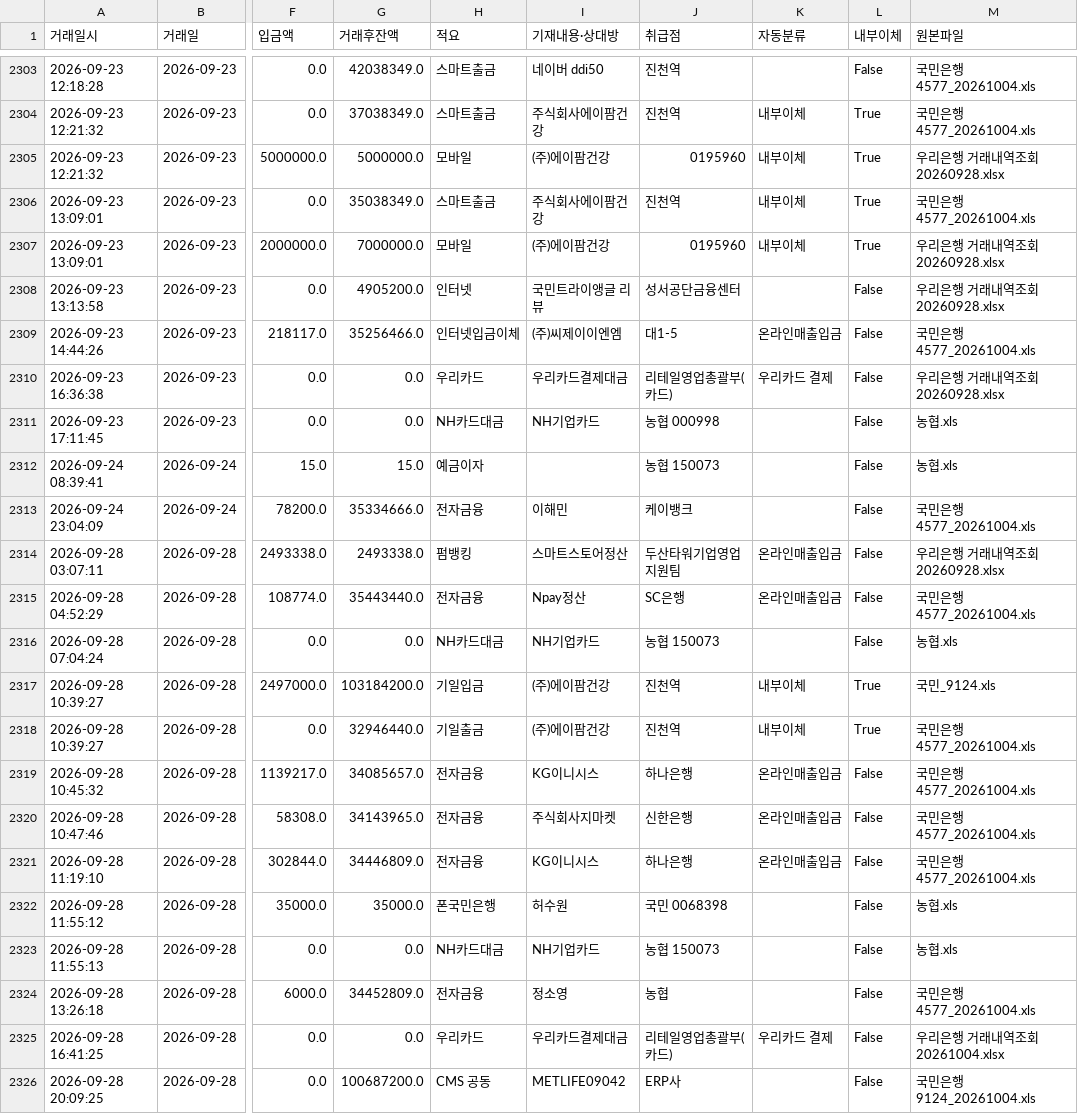
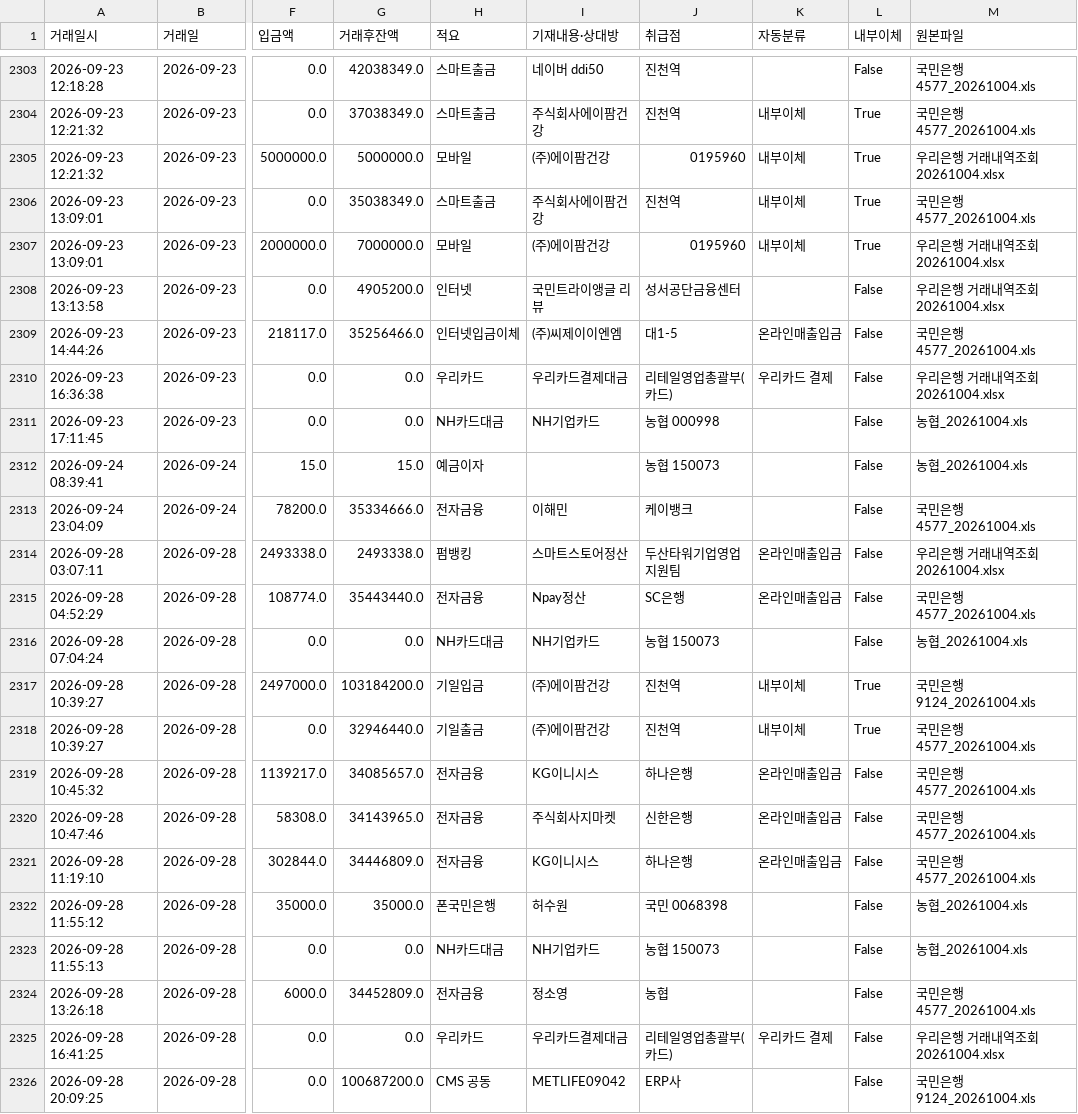
Before and after one commit to goldgarden9620419-maker/mynotes, a CSV file: 01-Projects/에이팜건강-주간자금계획-자동화/자금계획_자동화/00_프로그램/bank_history.csv, drawn as a sheet; only a part is shown, gaps mark what is left out; the diff covers the shown part only; the diff names each change by its address in the sheet, - before the commit and + after, or states it on an @@ line.

```diff
--- a/01-Projects/에이팜건강-주간자금계획-자동화/자금계획_자동화/00_프로그램/bank_history.csv
+++ b/01-Projects/에이팜건강-주간자금계획-자동화/자금계획_자동화/00_프로그램/bank_history.csv
-M2305 (원본파일): 우리은행 거래내역조회 20260928.xlsx
+M2305 (원본파일): 우리은행 거래내역조회 20261004.xlsx
-M2307:M2308 (원본파일): 우리은행 거래내역조회 20260928.xlsx
+M2307:M2308 (원본파일): 우리은행 거래내역조회 20261004.xlsx
-M2310 (원본파일): 우리은행 거래내역조회 20260928.xlsx
+M2310 (원본파일): 우리은행 거래내역조회 20261004.xlsx
-M2311:M2312 (원본파일): 농협.xls
+M2311:M2312 (원본파일): 농협_20261004.xls
-M2314 (원본파일): 우리은행 거래내역조회 20260928.xlsx
+M2314 (원본파일): 우리은행 거래내역조회 20261004.xlsx
-M2316 (원본파일): 농협.xls
+M2316 (원본파일): 농협_20261004.xls
-M2317 (원본파일): 국민_9124.xls
+M2317 (원본파일): 국민은행9124_20261004.xls
-M2322:M2323 (원본파일): 농협.xls
+M2322:M2323 (원본파일): 농협_20261004.xls
```
Also changed, not shown: 13 edited cells elsewhere in this file, 3 other files.
